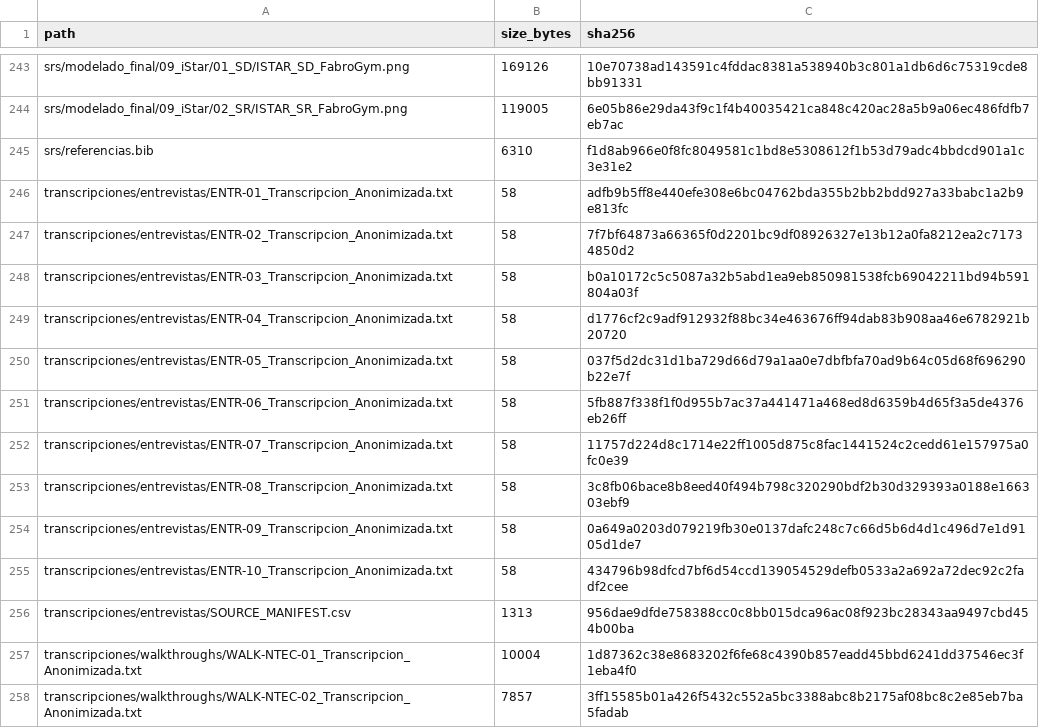
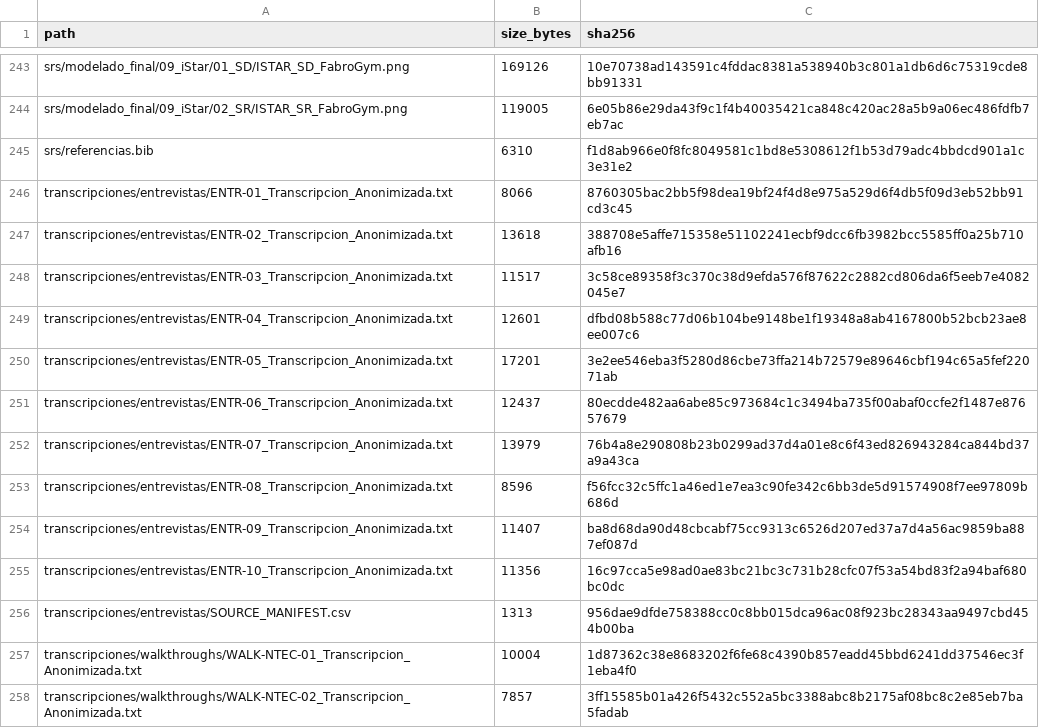
Before and after one commit to amorad35/FabroGym_ISR401, a CSV file: 07_Publicacion/dataset_zenodo/MANIFEST.csv, drawn as a sheet; only a part is shown, gaps mark what is left out.

Commit message:
reemplazar transcripciones anonimizadas y actualizar checksums
Sustituye las 10 transcripciones placeholder de entrevistas en dataset_zenodo por sus versiones reales anonimizadas.
- Actualiza las 10 filas correspondientes en MANIFEST.csv.
- Actualiza los hashes afectados en checksums.sha256.
- Mantiene sin cambios las transcripciones de walkthroughs y el resto del paquete.

```diff
--- a/07_Publicacion/dataset_zenodo/MANIFEST.csv
+++ b/07_Publicacion/dataset_zenodo/MANIFEST.csv
@@ -245,12 +245,12 @@ srs/modelado_final/09_iStar/02_SR/ISTAR_SR_FabroGym.png,119005,6e05b86e29da43f9c
 srs/referencias.bib,6310,f1d8ab966e0f8fc8049581c1bd8e5308612f1b53d79adc4bbdcd901a1c3e31e2
-transcripciones/entrevistas/ENTR-01_Transcripcion_Anonimizada.txt,58,adfb9b5ff8e440efe308e6bc04762bda355b2bb2bdd927a33babc1a2b9e813fc
-transcripciones/entrevistas/ENTR-02_Transcripcion_Anonimizada.txt,58,7f7bf64873a66365f0d2201bc9df08926327e13b12a0fa8212ea2c71734850d2
-transcripciones/entrevistas/ENTR-03_Transcripcion_Anonimizada.txt,58,b0a10172c5c5087a32b5abd1ea9eb850981538fcb69042211bd94b591804a03f
-transcripciones/entrevistas/ENTR-04_Transcripcion_Anonimizada.txt,58,d1776cf2c9adf912932f88bc34e463676ff94dab83b908aa46e6782921b20720
-transcripciones/entrevistas/ENTR-05_Transcripcion_Anonimizada.txt,58,037f5d2dc31d1ba729d66d79a1aa0e7dbfbfa70ad9b64c05d68f696290b22e7f
-transcripciones/entrevistas/ENTR-06_Transcripcion_Anonimizada.txt,58,5fb887f338f1f0d955b7ac37a441471a468ed8d6359b4d65f3a5de4376eb26ff
-transcripciones/entrevistas/ENTR-07_Transcripcion_Anonimizada.txt,58,11757d224d8c1714e22ff1005d875c8fac1441524c2cedd61e157975a0fc0e39
-transcripciones/entrevistas/ENTR-08_Transcripcion_Anonimizada.txt,58,3c8fb06bace8b8eed40f494b798c320290bdf2b30d329393a0188e166303ebf9
-transcripciones/entrevistas/ENTR-09_Transcripcion_Anonimizada.txt,58,0a649a0203d079219fb30e0137dafc248c7c66d5b6d4d1c496d7e1d9105d1de7
-transcripciones/entrevistas/ENTR-10_Transcripcion_Anonimizada.txt,58,434796b98dfcd7bf6d54ccd139054529defb0533a2a692a72dec92c2fadf2cee
+transcripciones/entrevistas/ENTR-01_Transcripcion_Anonimizada.txt,8066,8760305bac2bb5f98dea19bf24f4d8e975a529d6f4db5f09d3eb52bb91cd3c45
+transcripciones/entrevistas/ENTR-02_Transcripcion_Anonimizada.txt,13618,388708e5affe715358e51102241ecbf9dcc6fb3982bcc5585ff0a25b710afb16
+transcripciones/entrevistas/ENTR-03_Transcripcion_Anonimizada.txt,11517,3c58ce89358f3c370c38d9efda576f87622c2882cd806da6f5eeb7e4082045e7
+transcripciones/entrevistas/ENTR-04_Transcripcion_Anonimizada.txt,12601,dfbd08b588c77d06b104be9148be1f19348a8ab4167800b52bcb23ae8ee007c6
+transcripciones/entrevistas/ENTR-05_Transcripcion_Anonimizada.txt,17201,3e2ee546eba3f5280d86cbe73ffa214b72579e89646cbf194c65a5fef22071ab
+transcripciones/entrevistas/ENTR-06_Transcripcion_Anonimizada.txt,12437,80ecdde482aa6abe85c973684c1c3494ba735f00abaf0ccfe2f1487e87657679
+transcripciones/entrevistas/ENTR-07_Transcripcion_Anonimizada.txt,13979,76b4a8e290808b23b0299ad37d4a01e8c6f43ed826943284ca844bd37a9a43ca
+transcripciones/entrevistas/ENTR-08_Transcripcion_Anonimizada.txt,8596,f56fcc32c5ffc1a46ed1e7ea3c90fe342c6bb3de5d91574908f7ee97809b686d
+transcripciones/entrevistas/ENTR-09_Transcripcion_Anonimizada.txt,11407,ba8d68da90d48cbcabf75cc9313c6526d207ed37a7d4a56ac9859ba887ef087d
+transcripciones/entrevistas/ENTR-10_Transcripcion_Anonimizada.txt,11356,16c97cca5e98ad0ae83bc21bc3c731b28cfc07f53a54bd83f2a94baf680bc0dc
 transcripciones/entrevistas/SOURCE_MANIFEST.csv,1313,956dae9dfde758388cc0c8bb015dca96ac08f923bc28343aa9497cbd454b00ba
```
Also changed, not shown: 11 other files.
